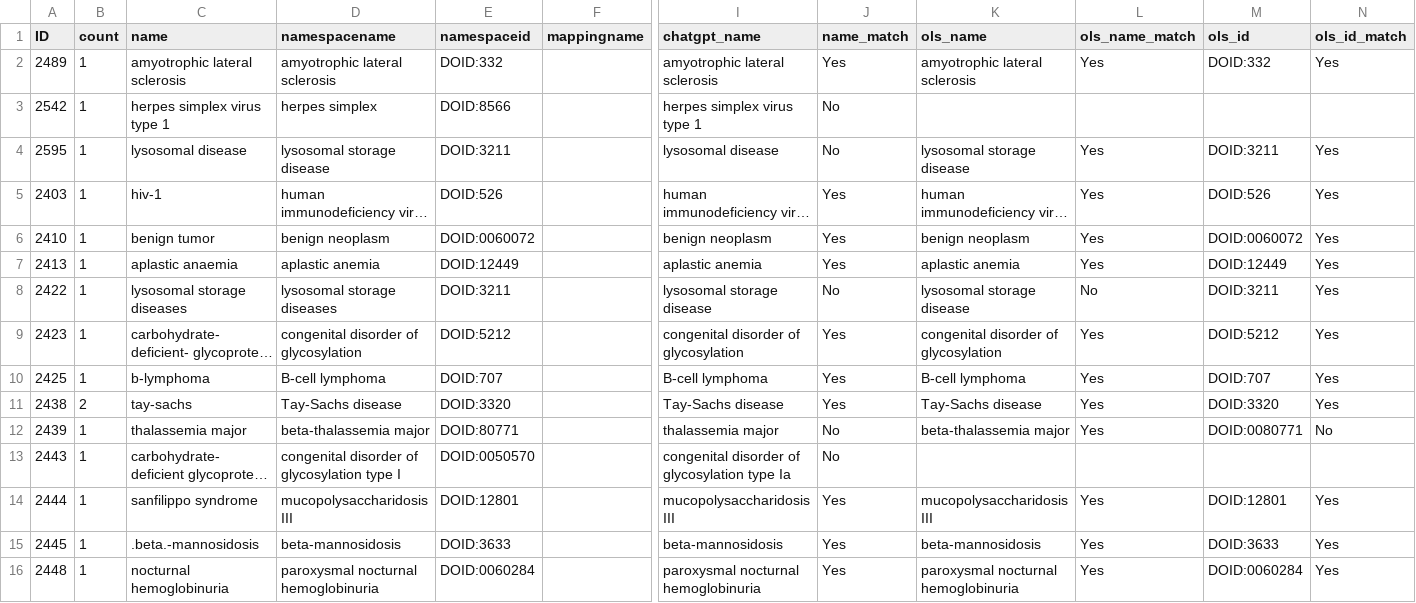
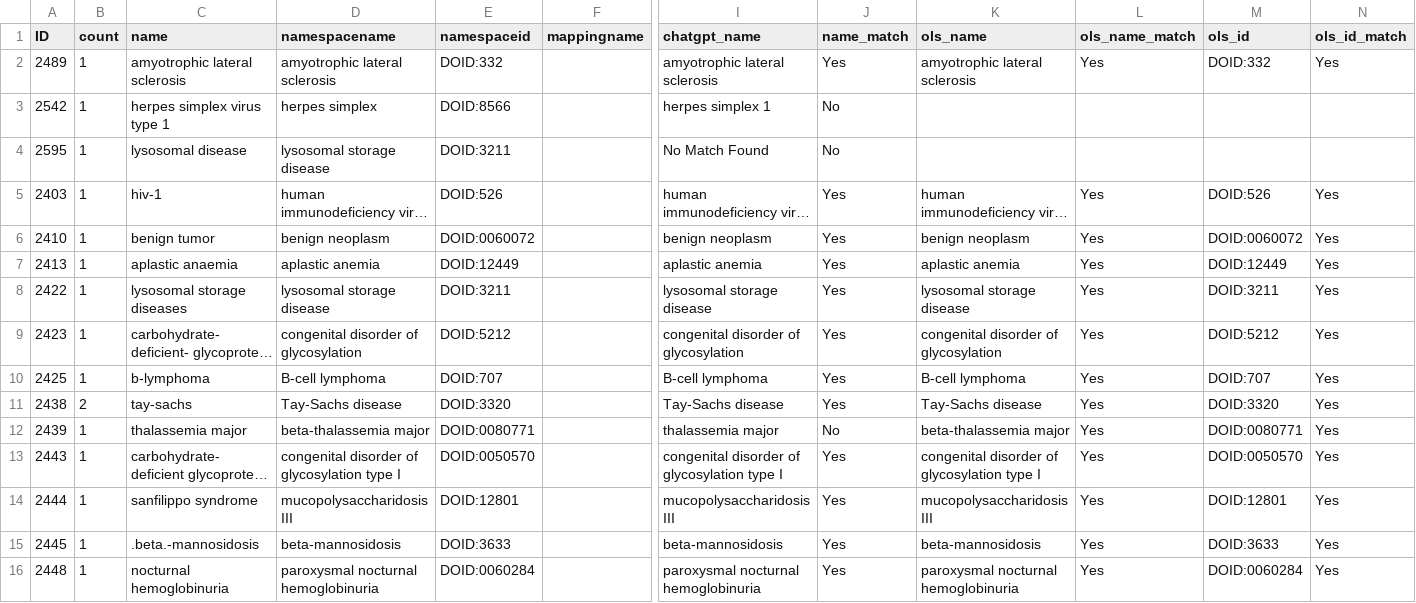
Before and after one commit to glygener/llm-metadata-mapping, a CSV file: diseases/data/manually mapped names/chatgpt_manually_mapped_names.csv, drawn as a sheet; only a part is shown, gaps mark what is left out; long unchanged cells end in …; the diff covers the shown part only; the diff names each change by its address in the sheet, - before the commit and + after, or states it on an @@ line.

Commit message:
EXP-009: Add “No Match Found” directions

```diff
--- a/diseases/data/manually mapped names/chatgpt_manually_mapped_names.csv
+++ b/diseases/data/manually mapped names/chatgpt_manually_mapped_names.csv
-I3 (chatgpt_name): herpes simplex virus type 1
+I3 (chatgpt_name): herpes simplex 1
-I4 (chatgpt_name): lysosomal disease
+I4 (chatgpt_name): No Match Found
-K4 (ols_name): lysosomal storage disease
+K4 (ols_name): (empty)
-L4 (ols_name_match): Yes
+L4 (ols_name_match): (empty)
-M4 (ols_id): DOID:3211
+M4 (ols_id): (empty)
-N4 (ols_id_match): Yes
+N4 (ols_id_match): (empty)
-D8 (namespacename): lysosomal storage diseases
+D8 (namespacename): lysosomal storage disease
-J8 (name_match): No
+J8 (name_match): Yes
-L8 (ols_name_match): No
+L8 (ols_name_match): Yes
-E12 (namespaceid): DOID:80771
+E12 (namespaceid): DOID:0080771
-N12 (ols_id_match): No
+N12 (ols_id_match): Yes
-I13 (chatgpt_name): congenital disorder of glycosylation type Ia
+I13 (chatgpt_name): congenital disorder of glycosylation type I
-J13 (name_match): No
+J13 (name_match): Yes
-K13 (ols_name): (empty)
+K13 (ols_name): congenital disorder of glycosylation type I
-L13 (ols_name_match): (empty)
+L13 (ols_name_match): Yes
-M13 (ols_id): (empty)
+M13 (ols_id): DOID:0050570
-N13 (ols_id_match): (empty)
+N13 (ols_id_match): Yes
```
Also changed, not shown: 6 removed rows and 27 edited cells elsewhere in this file, 1 other file.
